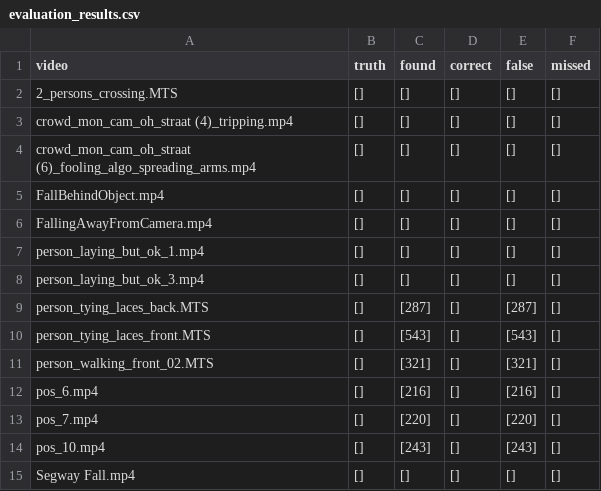
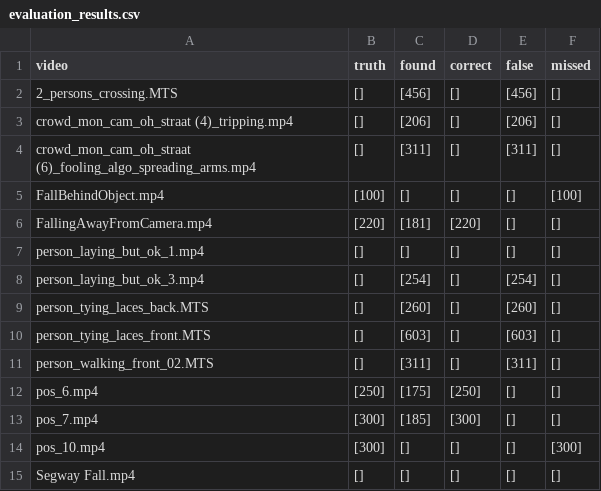
Before and after one commit to kobeodb/emergency-detection, a CSV file: src/models/metrics/evaluation_results.csv, drawn as a sheet; only a part is shown; the diff covers the shown part only.

```diff
--- a/src/models/metrics/evaluation_results.csv
+++ b/src/models/metrics/evaluation_results.csv
@@ -1,15 +1,15 @@
 video,truth,found,correct,false,missed
-2_persons_crossing.MTS,[],[],[],[],[]
-crowd_mon_cam_oh_straat (4)_tripping.mp4,[],[],[],[],[]
-crowd_mon_cam_oh_straat (6)_fooling_algo_spreading_arms.mp4,[],[],[],[],[]
-FallBehindObject.mp4,[],[],[],[],[]
-FallingAwayFromCamera.mp4,[],[],[],[],[]
+2_persons_crossing.MTS,[],[456],[],[456],[]
+crowd_mon_cam_oh_straat (4)_tripping.mp4,[],[206],[],[206],[]
+crowd_mon_cam_oh_straat (6)_fooling_algo_spreading_arms.mp4,[],[311],[],[311],[]
+FallBehindObject.mp4,[100],[],[],[],[100]
+FallingAwayFromCamera.mp4,[220],[181],[220],[],[]
 person_laying_but_ok_1.mp4,[],[],[],[],[]
-person_laying_but_ok_3.mp4,[],[],[],[],[]
-person_tying_laces_back.MTS,[],[287],[],[287],[]
-person_tying_laces_front.MTS,[],[543],[],[543],[]
-person_walking_front_02.MTS,[],[321],[],[321],[]
-pos_6.mp4,[],[216],[],[216],[]
-pos_7.mp4,[],[220],[],[220],[]
-pos_10.mp4,[],[243],[],[243],[]
+person_laying_but_ok_3.mp4,[],[254],[],[254],[]
+person_tying_laces_back.MTS,[],[260],[],[260],[]
+person_tying_laces_front.MTS,[],[603],[],[603],[]
+person_walking_front_02.MTS,[],[311],[],[311],[]
+pos_6.mp4,[250],[175],[250],[],[]
+pos_7.mp4,[300],[185],[300],[],[]
+pos_10.mp4,[300],[],[],[],[300]
 Segway Fall.mp4,[],[],[],[],[]
```
Also changed, not shown: 27 edited cells elsewhere in this file, 7 other files.
